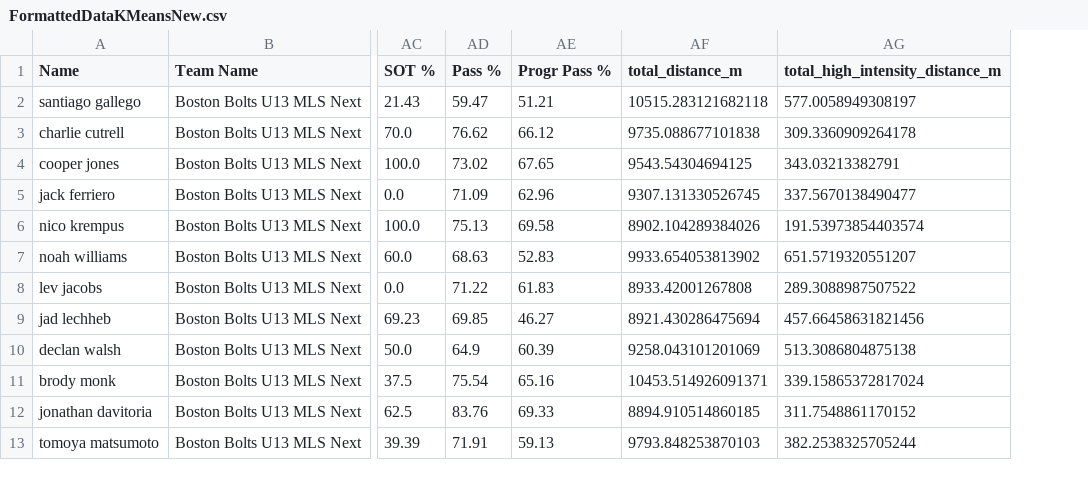
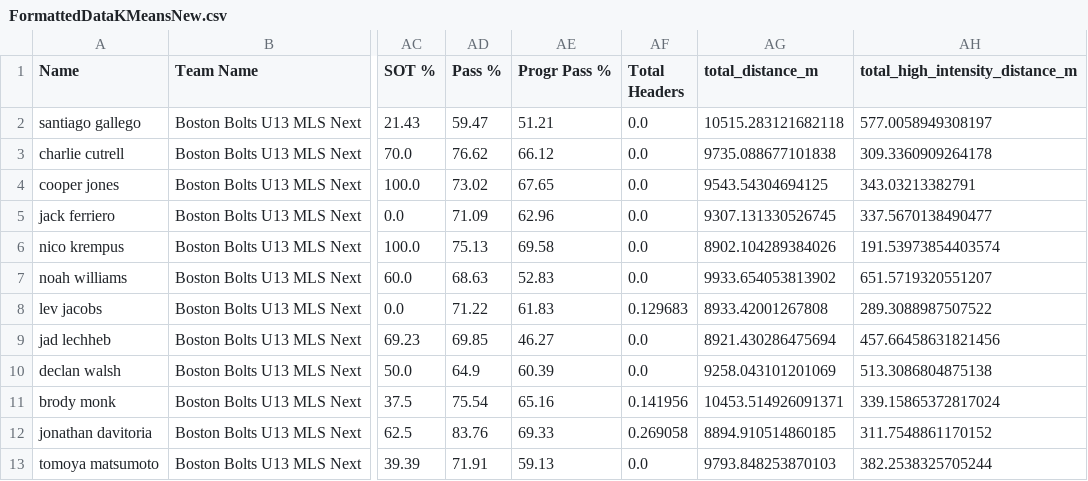
Before and after one commit to naveenelliott/ClusteringBoltsPlayers, a CSV file: FormattedDataKMeansNew.csv, drawn as a sheet; only a part is shown, gaps mark what is left out; the diff names each change by its address in the sheet, - before the commit and + after, or states it on an @@ line.

```diff
--- a/FormattedDataKMeansNew.csv
+++ b/FormattedDataKMeansNew.csv
+column AF (Total Headers), rows 2-13: 0.0 | 0.0 | 0.0 | 0.0 | 0.0 | 0.0 | 0.129683 | 0.0 | 0.0 | 0.141956 | 0.269058 | 0.0
```
Also changed, not shown: ClusterCentersData.csv, EndKMeansClustering.csv, 1 other file.
